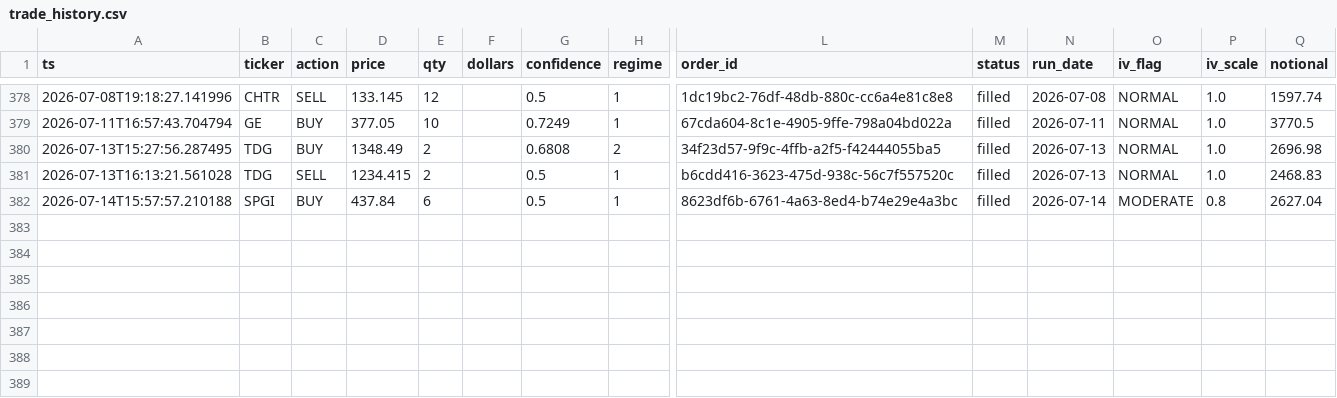
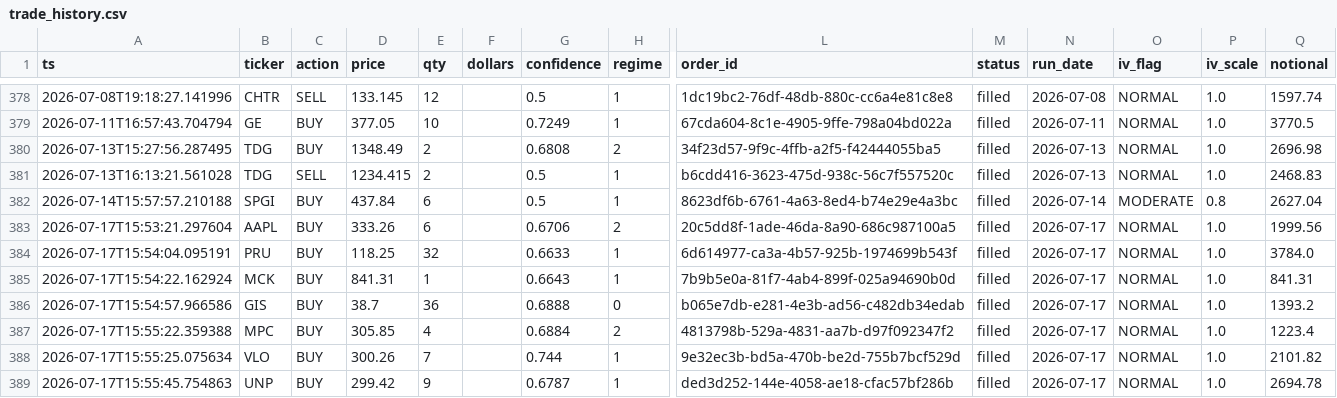
Before and after one commit to Southpaw3234/Quant-Terminal, a CSV file: data/paper_trades/trade_history.csv, drawn as a sheet; only a part is shown, gaps mark what is left out; rows hold the shown columns only; the diff names each change by its address in the sheet, - before the commit and + after, or states it on an @@ line.

```diff
--- a/data/paper_trades/trade_history.csv
+++ b/data/paper_trades/trade_history.csv
+row 383: 2026-07-17T15:53:21.297604 | AAPL | BUY | 333.26 | 6 |  | 0.6706 | 2 | 20c5dd8f-1ade-46da-8a90-686c987100a5 | filled | 2026-07-17 | NORMAL | 1.0 | 1999.56
+row 384: 2026-07-17T15:54:04.095191 | PRU | BUY | 118.25 | 32 |  | 0.6633 | 1 | 6d614977-ca3a-4b57-925b-1974699b543f | filled | 2026-07-17 | NORMAL | 1.0 | 3784.0
+row 385: 2026-07-17T15:54:22.162924 | MCK | BUY | 841.31 | 1 |  | 0.6643 | 1 | 7b9b5e0a-81f7-4ab4-899f-025a94690b0d | filled | 2026-07-17 | NORMAL | 1.0 | 841.31
+row 386: 2026-07-17T15:54:57.966586 | GIS | BUY | 38.7 | 36 |  | 0.6888 | 0 | b065e7db-e281-4e3b-ad56-c482db34edab | filled | 2026-07-17 | NORMAL | 1.0 | 1393.2
+row 387: 2026-07-17T15:55:22.359388 | MPC | BUY | 305.85 | 4 |  | 0.6884 | 2 | 4813798b-529a-4831-aa7b-d97f092347f2 | filled | 2026-07-17 | NORMAL | 1.0 | 1223.4
+row 388: 2026-07-17T15:55:25.075634 | VLO | BUY | 300.26 | 7 |  | 0.744 | 1 | 9e32ec3b-bd5a-470b-be2d-755b7bcf529d | filled | 2026-07-17 | NORMAL | 1.0 | 2101.82
+row 389: 2026-07-17T15:55:45.754863 | UNP | BUY | 299.42 | 9 |  | 0.6787 | 1 | ded3d252-144e-4058-ae18-cfac57bf286b | filled | 2026-07-17 | NORMAL | 1.0 | 2694.78
```
Also changed, not shown: data/predictions/pnl_history.csv, data/shadow/cross_sectional_pnl.csv, 24 other files.
